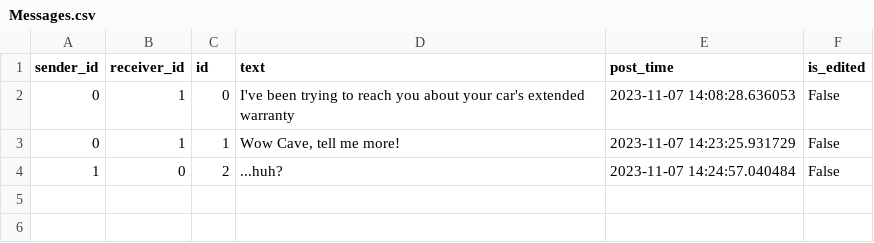
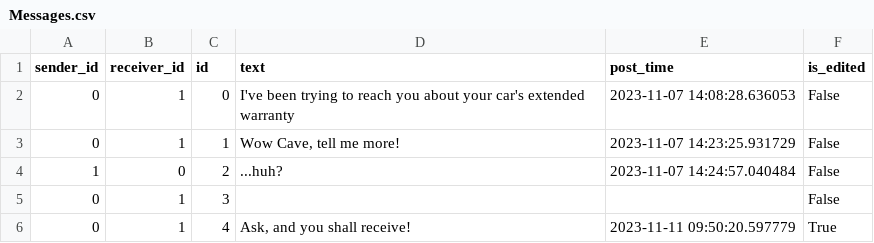
Before and after one commit to crhuyghe/boardroom, a CSV file: Database/Messages.csv, drawn as a sheet; the diff names each change by its address in the sheet, - before the commit and + after, or states it on an @@ line.

Commit message:
Added ability to edit and delete messages

```diff
--- a/Database/Messages.csv
+++ b/Database/Messages.csv
+row 5: 0 | 1 | 3 |  |  | False
+row 6: 0 | 1 | 4 | Ask, and you shall receive! | 2023-11-11 09:50:20.597779 | True
```
Also changed, not shown: 6 other files.
